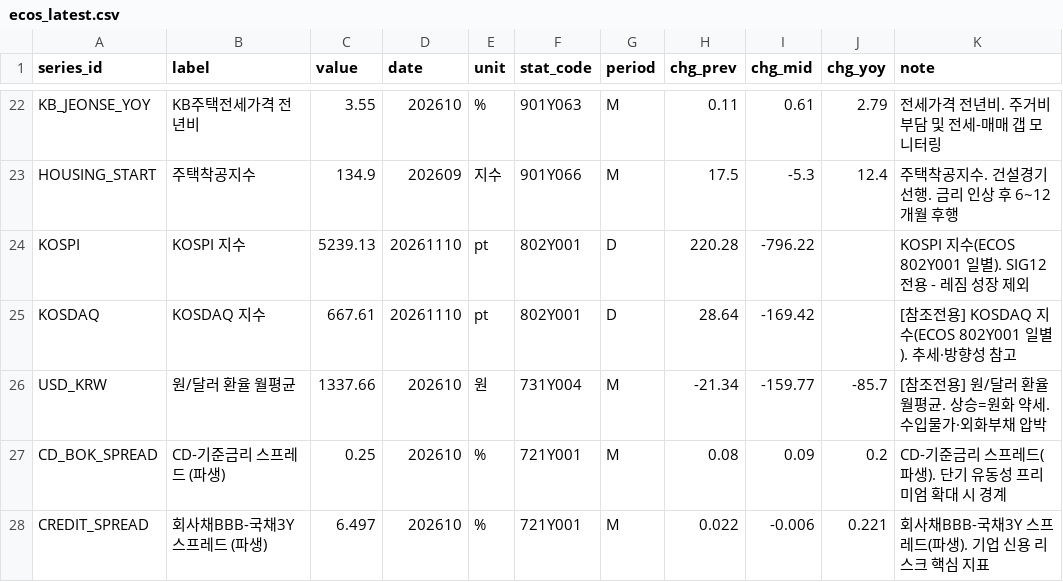
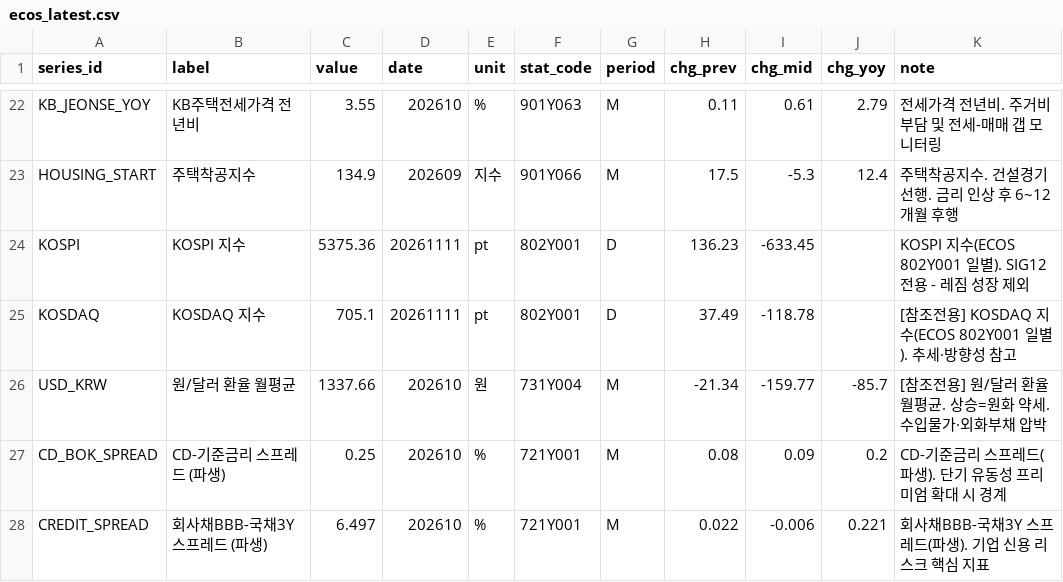
Before and after one commit to LEEYOUNGJIN-GIT/ecos-macro-review, a CSV file: data/ecos_latest.csv, drawn as a sheet; only a part is shown, gaps mark what is left out.

```diff
--- a/data/ecos_latest.csv
+++ b/data/ecos_latest.csv
@@ -23,4 +23,4 @@ KB_JEONSE_YOY,KB주택전세가격 전년비,3.55,202610,%,901Y063,M,0.11,0.61,2
 HOUSING_START,주택착공지수,134.9,202609,지수,901Y066,M,17.5,-5.3,12.4,주택착공지수. 건설경기 선행. 금리 인상 후 6~12개월 후행
-KOSPI,KOSPI 지수,5239.13,20261110,pt,802Y001,D,220.28,-796.22,,KOSPI 지수(ECOS 802Y001 일별). SIG12 전용 - 레짐 성장 제외
-KOSDAQ,KOSDAQ 지수,667.61,20261110,pt,802Y001,D,28.64,-169.42,,[참조전용] KOSDAQ 지수(ECOS 802Y001 일별). 추세·방향성 참고
+KOSPI,KOSPI 지수,5375.36,20261111,pt,802Y001,D,136.23,-633.45,,KOSPI 지수(ECOS 802Y001 일별). SIG12 전용 - 레짐 성장 제외
+KOSDAQ,KOSDAQ 지수,705.1,20261111,pt,802Y001,D,37.49,-118.78,,[참조전용] KOSDAQ 지수(ECOS 802Y001 일별). 추세·방향성 참고
 USD_KRW,원/달러 환율 월평균,1337.66,202610,원,731Y004,M,-21.34,-159.77,-85.7,[참조전용] 원/달러 환율 월평균. 상승=원화 약세. 수입물가·외화부채 압박
```
Also changed, not shown: data/macro_latest.csv, 4 other files.
